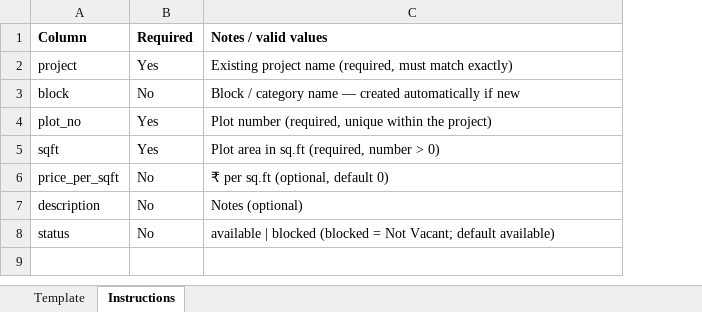
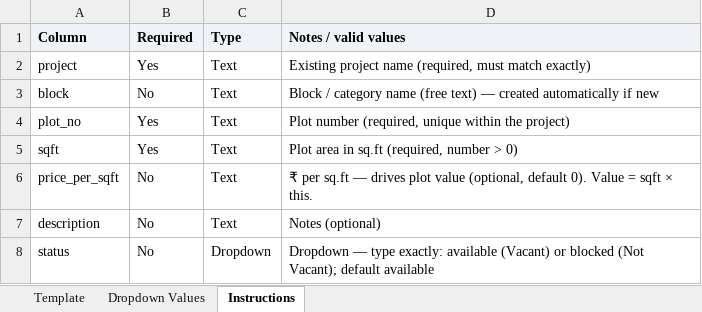
Before and after one commit to santhosh7r/vision-properties-erp, an Excel workbook: import-templates/plot-import-template.xlsx, sheet Instructions, drawn as a sheet; values as stored, in another font and other column widths than the file's, no borders; addresses are those after the commit; the diff names each change by its address in the sheet, - before the commit and + after, or states it on an @@ line.

```diff
--- a/import-templates/plot-import-template.xlsx (sheet Instructions)
+++ b/import-templates/plot-import-template.xlsx (sheet Instructions)
+sheet tab: Dropdown Values
+column C (Type), rows 2-8: Text | Text | Text | Text | Text | Text | Dropdown
-A1:B1 fill: none
+A1:B1 fill: #EFF3F8
-D1 fill: none
+D1 fill: #EFF3F8
-D3 (Notes / valid values): …category name — created…
+D3 (Notes / valid values): …category name (free text) — created…
-D6 (Notes / valid values): …per sq.ft (optional, default 0)
+D6 (Notes / valid values): …per sq.ft — drives plot value (optional, default 0). Value = sqft × this.
-D8 (Notes / valid values): available | blocked (blocked = Not Vacant; default available)
+D8 (Notes / valid values): Dropdown — type exactly: available (Vacant) or blocked (Not Vacant); default available
```
Also changed, not shown: sheet Template, import-templates/project-import-template.xlsx, 12 other files.
